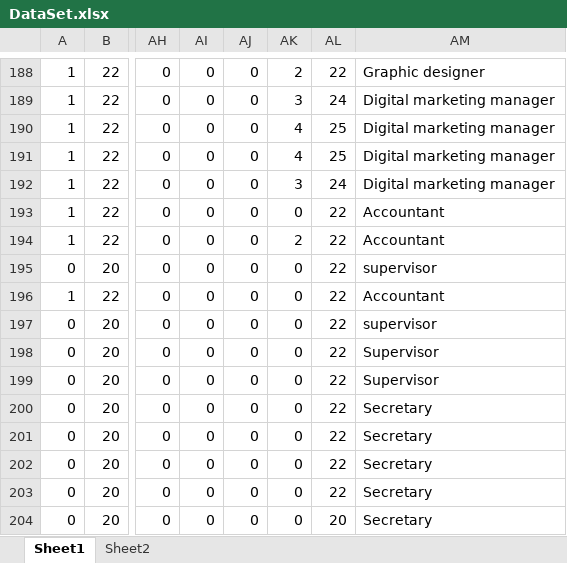
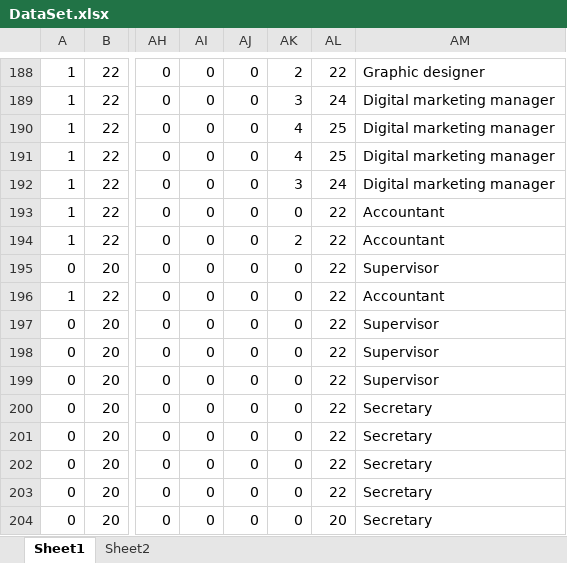
Before and after one commit to Sedra164/employee-backend, an Excel workbook: public/DataSet.xlsx, sheet Sheet1, drawn as a sheet; only a part is shown, gaps mark what is left out; values as stored, in another font and other column widths than the file's, no borders; the diff names each change by its address in the sheet, - before the commit and + after, or states it on an @@ line.

Commit message:
edite dataSet

```diff
--- a/public/DataSet.xlsx (sheet Sheet1)
+++ b/public/DataSet.xlsx (sheet Sheet1)
-AM195: supervisor
+AM195: Supervisor
-AM197: supervisor
+AM197: Supervisor
```
